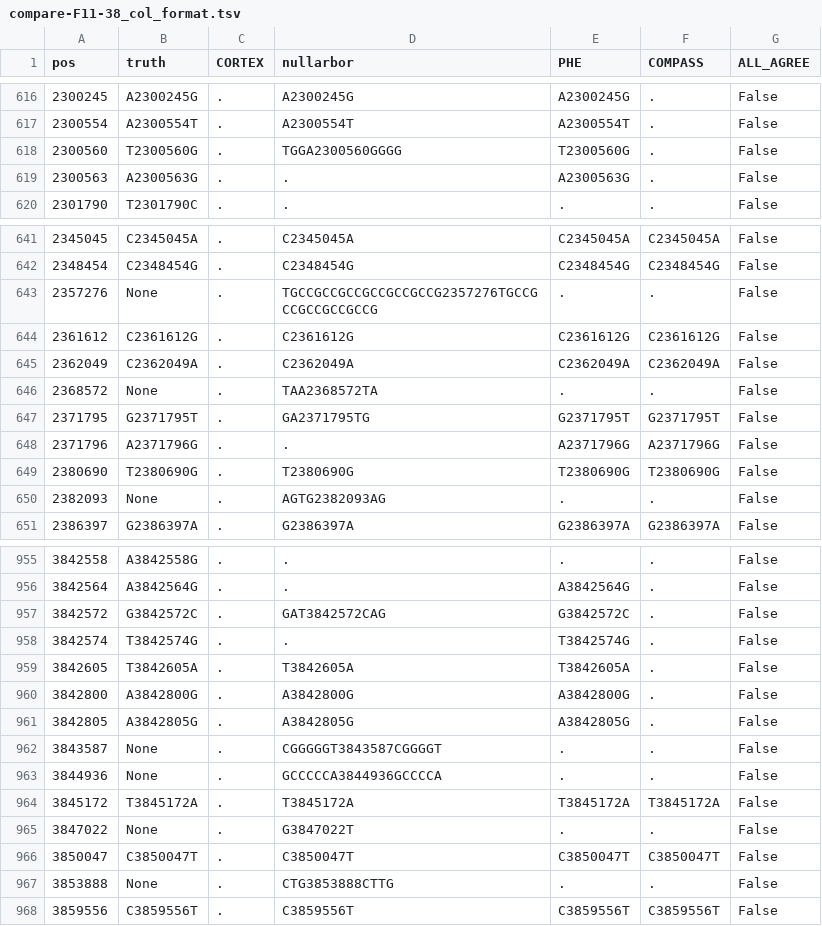
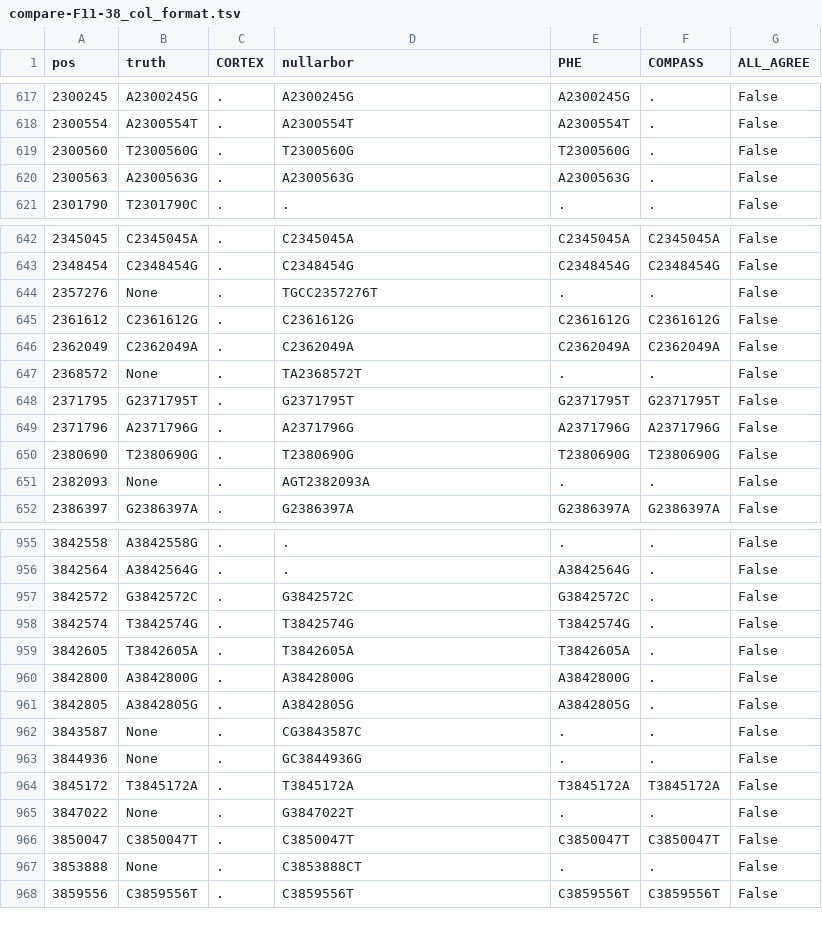
Before and after one commit to iqbal-lab/eval_wgs_for_public_health, a TSV file: results/F11/compare-F11-38_col_format.tsv, drawn as a sheet; only a part is shown, gaps mark what is left out; the diff covers the shown part only.

```diff
--- a/results/F11/compare-F11-38_col_format.tsv
+++ b/results/F11/compare-F11-38_col_format.tsv
@@ -617,4 +618,4 @@ pos	truth	CORTEX	nullarbor	PHE	COMPASS	ALL_AGREE
 2300554	A2300554T	.	A2300554T	A2300554T	.	False
-2300560	T2300560G	.	TGGA2300560GGGG	T2300560G	.	False
-2300563	A2300563G	.	.	A2300563G	.	False
+2300560	T2300560G	.	T2300560G	T2300560G	.	False
+2300563	A2300563G	.	A2300563G	A2300563G	.	False
 2301790	T2301790C	.	.	.	.	False
@@ -642,10 +643,10 @@ pos	truth	CORTEX	nullarbor	PHE	COMPASS	ALL_AGREE
 2348454	C2348454G	.	C2348454G	C2348454G	C2348454G	False
-2357276	None	.	TGCCGCCGCCGCCGCCGCCG2357276TGCCGCCGCCGCCGCCG	.	.	False
+2357276	None	.	TGCC2357276T	.	.	False
 2361612	C2361612G	.	C2361612G	C2361612G	C2361612G	False
 2362049	C2362049A	.	C2362049A	C2362049A	C2362049A	False
-2368572	None	.	TAA2368572TA	.	.	False
-2371795	G2371795T	.	GA2371795TG	G2371795T	G2371795T	False
-2371796	A2371796G	.	.	A2371796G	A2371796G	False
+2368572	None	.	TA2368572T	.	.	False
+2371795	G2371795T	.	G2371795T	G2371795T	G2371795T	False
+2371796	A2371796G	.	A2371796G	A2371796G	A2371796G	False
 2380690	T2380690G	.	T2380690G	T2380690G	T2380690G	False
-2382093	None	.	AGTG2382093AG	.	.	False
+2382093	None	.	AGT2382093A	.	.	False
 2386397	G2386397A	.	G2386397A	G2386397A	G2386397A	False
@@ -956,4 +956,4 @@ pos	truth	CORTEX	nullarbor	PHE	COMPASS	ALL_AGREE
 3842564	A3842564G	.	.	A3842564G	.	False
-3842572	G3842572C	.	GAT3842572CAG	G3842572C	.	False
-3842574	T3842574G	.	.	T3842574G	.	False
+3842572	G3842572C	.	G3842572C	G3842572C	.	False
+3842574	T3842574G	.	T3842574G	T3842574G	.	False
 3842605	T3842605A	.	T3842605A	T3842605A	.	False
@@ -961,4 +961,4 @@ pos	truth	CORTEX	nullarbor	PHE	COMPASS	ALL_AGREE
 3842805	A3842805G	.	A3842805G	A3842805G	.	False
-3843587	None	.	CGGGGGT3843587CGGGGT	.	.	False
-3844936	None	.	GCCCCCA3844936GCCCCA	.	.	False
+3843587	None	.	CG3843587C	.	.	False
+3844936	None	.	GC3844936G	.	.	False
 3845172	T3845172A	.	T3845172A	T3845172A	T3845172A	False
@@ -966,3 +966,3 @@ pos	truth	CORTEX	nullarbor	PHE	COMPASS	ALL_AGREE
 3850047	C3850047T	.	C3850047T	C3850047T	C3850047T	False
-3853888	None	.	CTG3853888CTTG	.	.	False
+3853888	None	.	C3853888CT	.	.	False
 3859556	C3859556T	.	C3859556T	C3859556T	C3859556T	False
```
Also changed, not shown: 1 added row, 7 removed rows and 75 edited cells elsewhere in this file, results/F11/compare-F11-38_row_format.tsv.
